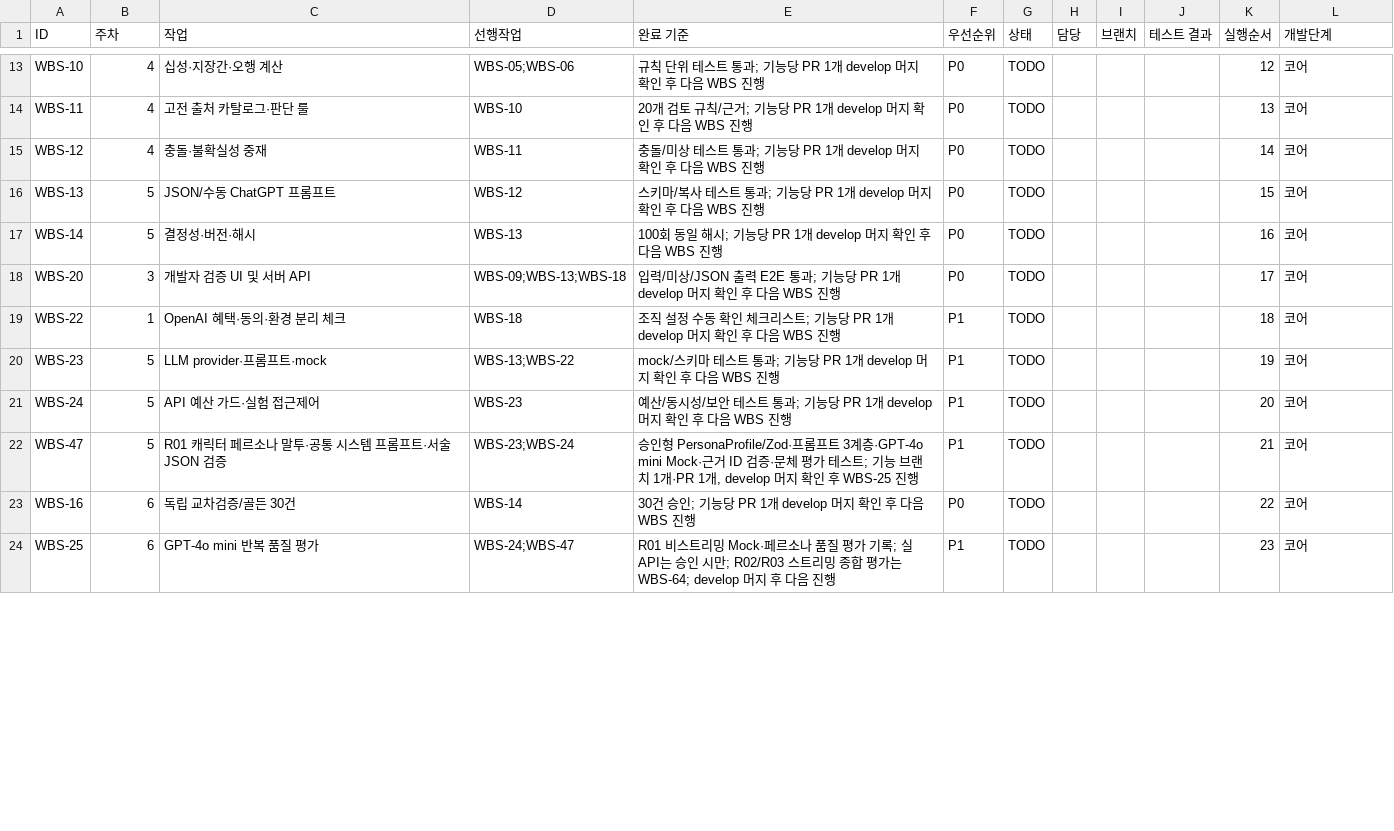
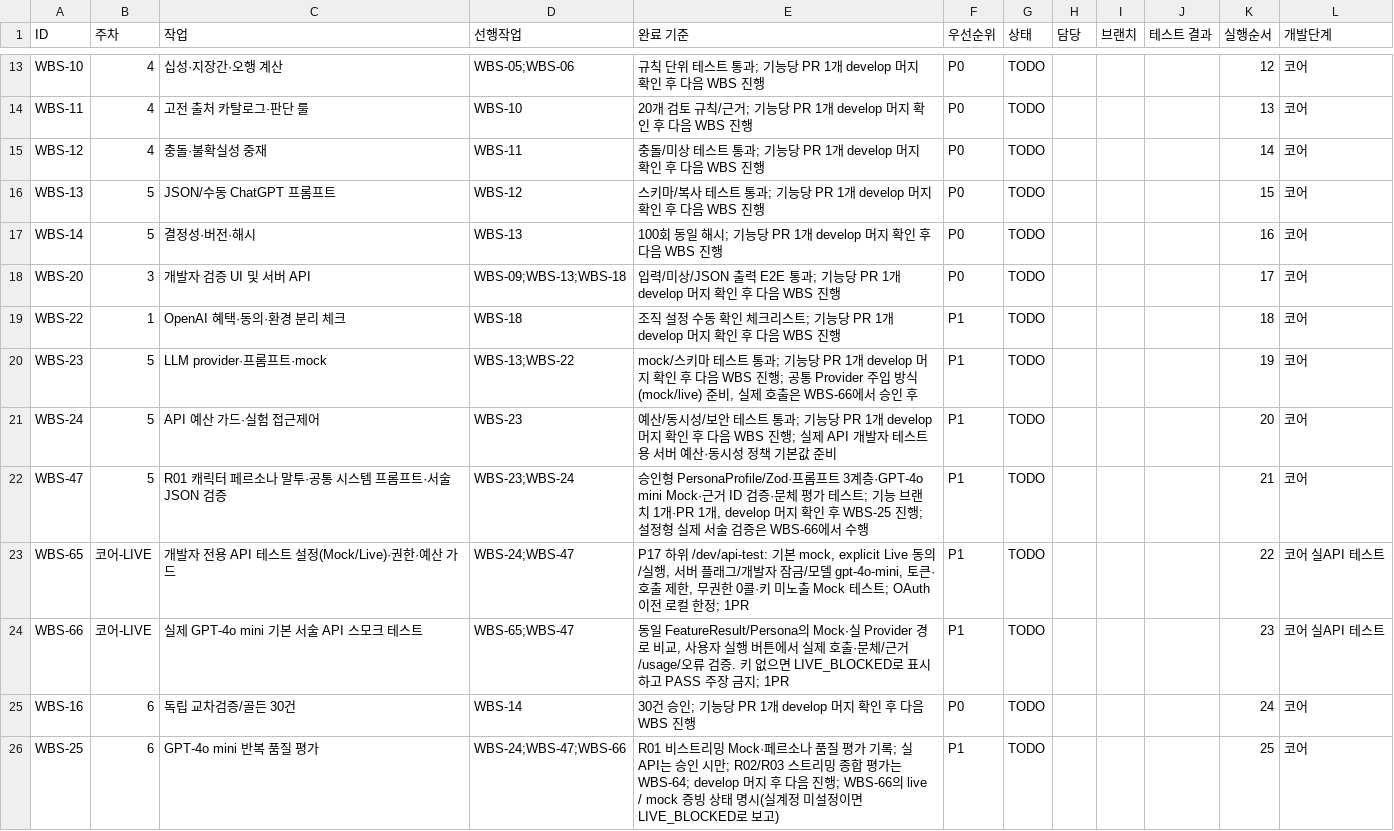
Before and after one commit to zzz664/saju, a CSV file: docs/WBS.csv, drawn as a sheet; only a part is shown, gaps mark what is left out; the diff covers the shown part only.

Commit message:
docs: adopt v2.5 explicit developer API test plan

```diff
--- a/docs/WBS.csv
+++ b/docs/WBS.csv
@@ -19,6 +19,8 @@ WBS-20,3,개발자 검증 UI 및 서버 API,WBS-09;WBS-13;WBS-18,입력/미상/J
 WBS-22,1,OpenAI 혜택·동의·환경 분리 체크,WBS-18,조직 설정 수동 확인 체크리스트; 기능당 PR 1개 develop 머지 확인 후 다음 WBS 진행,P1,TODO,,,,18,코어
-WBS-23,5,LLM provider·프롬프트·mock,WBS-13;WBS-22,mock/스키마 테스트 통과; 기능당 PR 1개 develop 머지 확인 후 다음 WBS 진행,P1,TODO,,,,19,코어
-WBS-24,5,API 예산 가드·실험 접근제어,WBS-23,예산/동시성/보안 테스트 통과; 기능당 PR 1개 develop 머지 확인 후 다음 WBS 진행,P1,TODO,,,,20,코어
-WBS-47,5,R01 캐릭터 페르소나 말투·공통 시스템 프롬프트·서술 JSON 검증,WBS-23;WBS-24,"승인형 PersonaProfile/Zod·프롬프트 3계층·GPT-4o mini Mock·근거 ID 검증·문체 평가 테스트; 기능 브랜치 1개·PR 1개, develop 머지 확인 후 WBS-25 진행",P1,TODO,,,,21,코어
-WBS-16,6,독립 교차검증/골든 30건,WBS-14,30건 승인; 기능당 PR 1개 develop 머지 확인 후 다음 WBS 진행,P0,TODO,,,,22,코어
-WBS-25,6,GPT-4o mini 반복 품질 평가,WBS-24;WBS-47,R01 비스트리밍 Mock·페르소나 품질 평가 기록; 실 API는 승인 시만; R02/R03 스트리밍 종합 평가는 WBS-64; develop 머지 후 다음 진행,P1,TODO,,,,23,코어
+WBS-23,5,LLM provider·프롬프트·mock,WBS-13;WBS-22,"mock/스키마 테스트 통과; 기능당 PR 1개 develop 머지 확인 후 다음 WBS 진행; 공통 Provider 주입 방식(mock/live) 준비, 실제 호출은 WBS-66에서 승인 후",P1,TODO,,,,19,코어
+WBS-24,5,API 예산 가드·실험 접근제어,WBS-23,예산/동시성/보안 테스트 통과; 기능당 PR 1개 develop 머지 확인 후 다음 WBS 진행; 실제 API 개발자 테스트용 서버 예산·동시성 정책 기본값 준비,P1,TODO,,,,20,코어
+WBS-47,5,R01 캐릭터 페르소나 말투·공통 시스템 프롬프트·서술 JSON 검증,WBS-23;WBS-24,"승인형 PersonaProfile/Zod·프롬프트 3계층·GPT-4o mini Mock·근거 ID 검증·문체 평가 테스트; 기능 브랜치 1개·PR 1개, develop 머지 확인 후 WBS-25 진행; 설정형 실제 서술 검증은 WBS-66에서 수행",P1,TODO,,,,21,코어
+WBS-65,코어-LIVE,개발자 전용 API 테스트 설정(Mock/Live)·권한·예산 가드,WBS-24;WBS-47,"P17 하위 /dev/api-test: 기본 mock, explicit Live 동의/실행, 서버 플래그/개발자 잠금/모델 gpt-4o-mini, 토큰·호출 제한, 무권한 0콜·키 미노출 Mock 테스트; OAuth 이전 로컬 한정; 1PR",P1,TODO,,,,22,코어 실API 테스트
+WBS-66,코어-LIVE,실제 GPT-4o mini 기본 서술 API 스모크 테스트,WBS-65;WBS-47,"동일 FeatureResult/Persona의 Mock·실 Provider 경로 비교, 사용자 실행 버튼에서 실제 호출·문체/근거/usage/오류 검증. 키 없으면 LIVE_BLOCKED로 표시하고 PASS 주장 금지; 1PR",P1,TODO,,,,23,코어 실API 테스트
+WBS-16,6,독립 교차검증/골든 30건,WBS-14,30건 승인; 기능당 PR 1개 develop 머지 확인 후 다음 WBS 진행,P0,TODO,,,,24,코어
+WBS-25,6,GPT-4o mini 반복 품질 평가,WBS-24;WBS-47;WBS-66,R01 비스트리밍 Mock·페르소나 품질 평가 기록; 실 API는 승인 시만; R02/R03 스트리밍 종합 평가는 WBS-64; develop 머지 후 다음 진행; WBS-66의 live / mock 증빙 상태 명시(실계정 미설정이면 LIVE_BLOCKED로 보고),P1,TODO,,,,25,코어
```
Also changed, not shown: 2 added rows and 49 edited cells elsewhere in this file, 18 other files.
